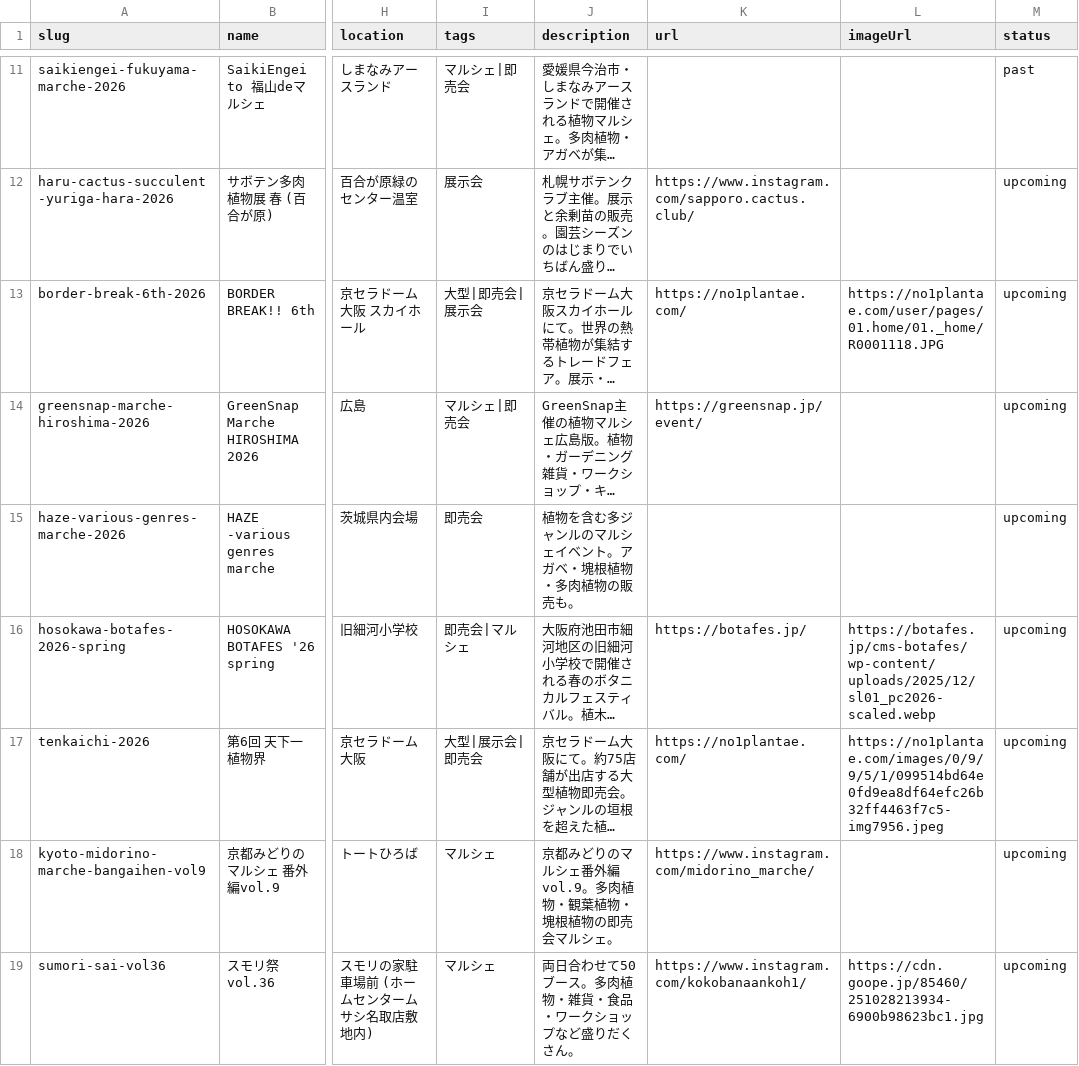
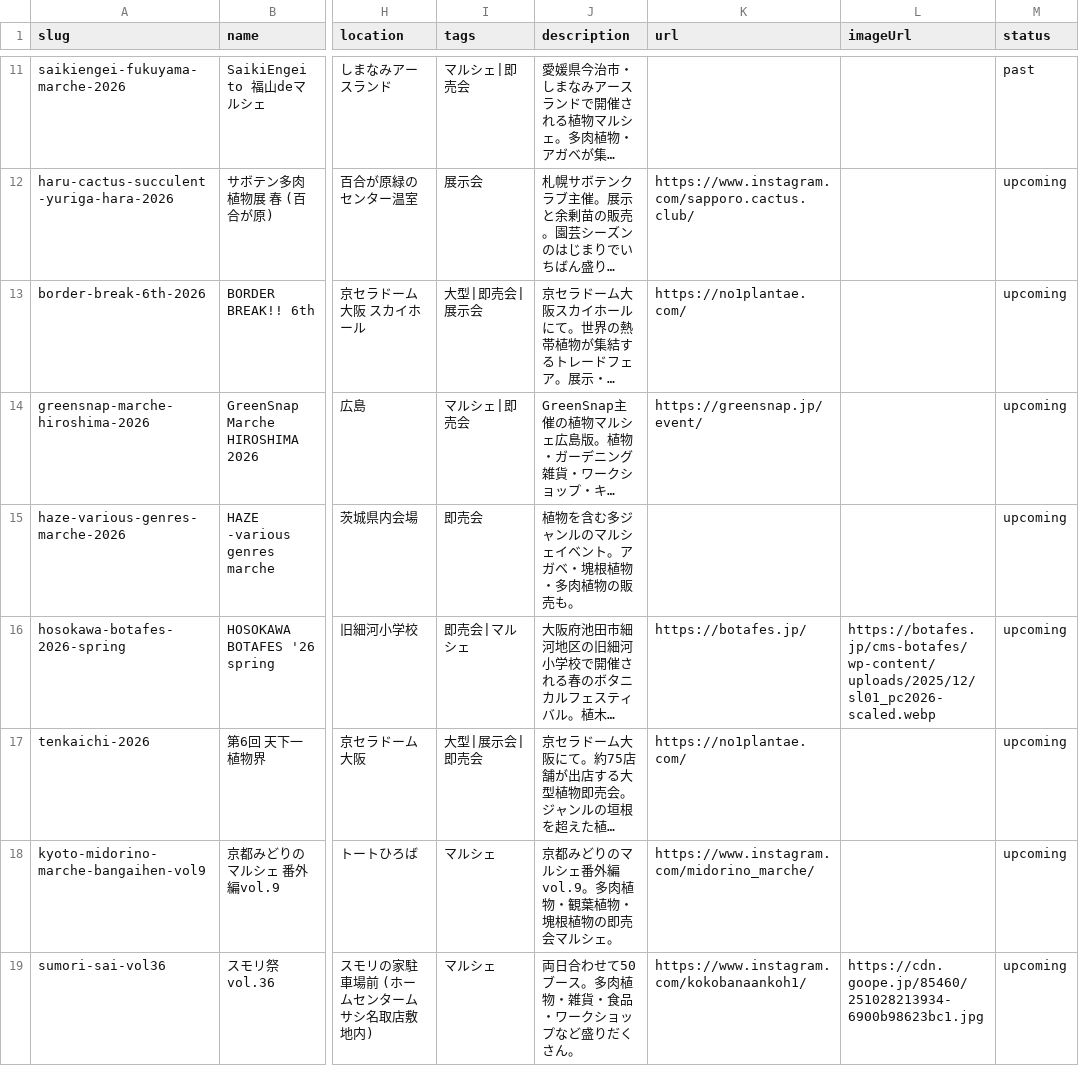
Before and after one commit to mezack0520/agave-navi, a CSV file: events.csv, drawn as a sheet; only a part is shown, gaps mark what is left out; long unchanged cells end in …; the diff names each change by its address in the sheet, - before the commit and + after, or states it on an @@ line.

```diff
--- a/events.csv
+++ b/events.csv
-L13 (imageUrl): https://no1plantae.com/user/pages/01.home/01._home/R0001118.JPG
+L13 (imageUrl): (empty)
-L17 (imageUrl): https://no1plantae.com/images/0/9/9/5/1/099514bd64e0fd9ea8df64efc26b32ff4463f7c5-img7956.jpeg
+L17 (imageUrl): (empty)
```
Also changed, not shown: 24 other files.
